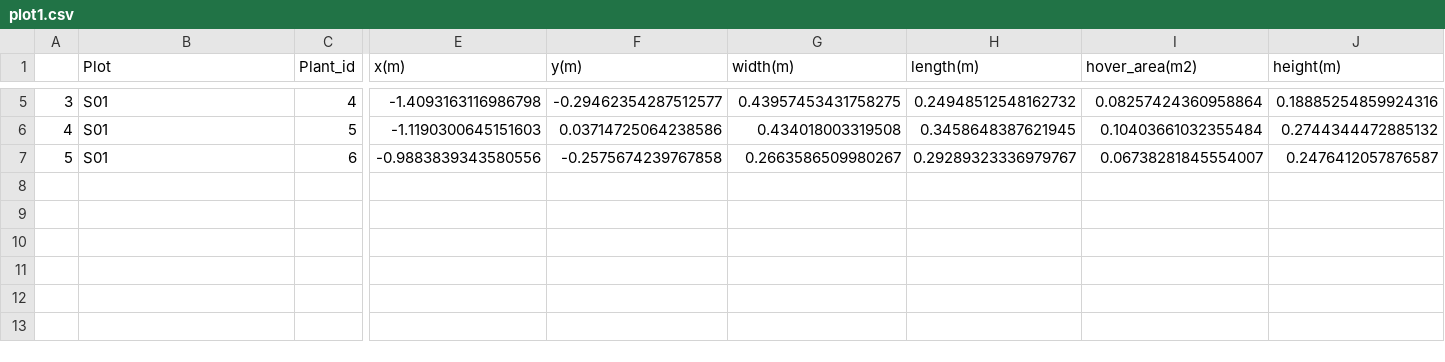
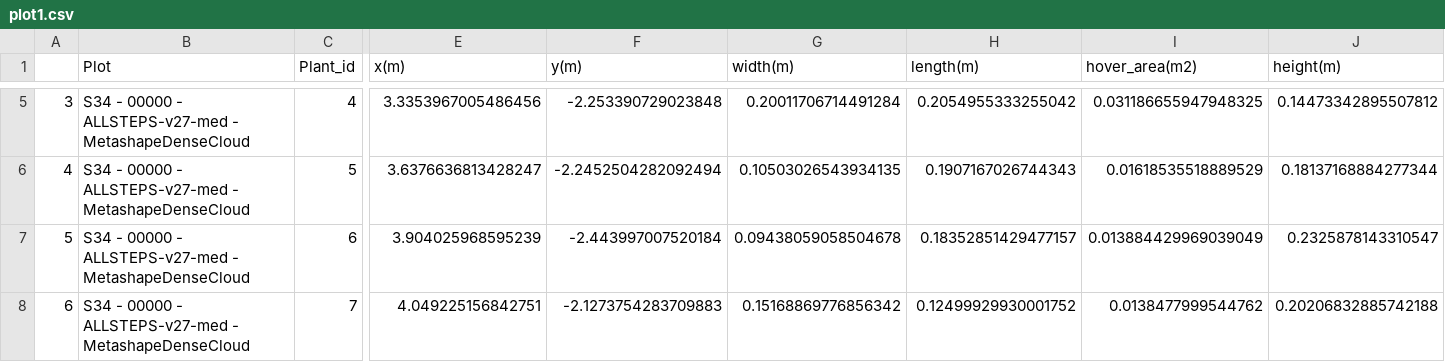
Before and after one commit to MorphometricsGroup/EasyDCP, a CSV file: pcd_processing/plot1.csv, drawn as a sheet; only a part is shown, gaps mark what is left out; rows hold the shown columns only; the diff covers the shown part only; the diff names each change by its address in the sheet, - before the commit and + after, or states it on an @@ line.

```diff
--- a/pcd_processing/plot1.csv
+++ b/pcd_processing/plot1.csv
-B5:B7 (Plot): S01
+B5:B7 (Plot): S34 - 00000 - ALLSTEPS-v27-med - MetashapeDenseCloud
-E5 (x(m)): -1.4093163116986798
+E5 (x(m)): 3.3353967005486456
-F5 (y(m)): -0.29462354287512577
+F5 (y(m)): -2.253390729023848
-G5 (width(m)): 0.43957453431758275
+G5 (width(m)): 0.20011706714491284
-H5 (length(m)): 0.24948512548162732
+H5 (length(m)): 0.2054955333255042
-I5 (hover_area(m2)): 0.08257424360958864
+I5 (hover_area(m2)): 0.031186655947948325
-J5 (height(m)): 0.18885254859924316
+J5 (height(m)): 0.14473342895507812
-E6 (x(m)): -1.1190300645151603
+E6 (x(m)): 3.6376636813428247
-F6 (y(m)): 0.03714725064238586
+F6 (y(m)): -2.2452504282092494
-G6 (width(m)): 0.434018003319508
+G6 (width(m)): 0.10503026543934135
-H6 (length(m)): 0.3458648387621945
+H6 (length(m)): 0.1907167026744343
-I6 (hover_area(m2)): 0.10403661032355484
+I6 (hover_area(m2)): 0.01618535518889529
-J6 (height(m)): 0.2744344472885132
+J6 (height(m)): 0.18137168884277344
-E7 (x(m)): -0.9883839343580556
+E7 (x(m)): 3.904025968595239
-F7 (y(m)): -0.2575674239767858
+F7 (y(m)): -2.443997007520184
-G7 (width(m)): 0.2663586509980267
+G7 (width(m)): 0.09438059058504678
-H7 (length(m)): 0.29289323336979767
+H7 (length(m)): 0.18352851429477157
-I7 (hover_area(m2)): 0.06738281845554007
+I7 (hover_area(m2)): 0.013884429969039049
-J7 (height(m)): 0.2476412057876587
+J7 (height(m)): 0.2325878143310547
+row 8: 6 | S34 - 00000 - ALLSTEPS-v27-med - MetashapeDenseCloud | 7 | 4.049225156842751 | -2.1273754283709883 | 0.15168869776856342 | 0.12499929930001752 | 0.0138477999544762 | 0.20206832885742188
```
Also changed, not shown: 36 edited cells elsewhere in this file, 5 other files.
